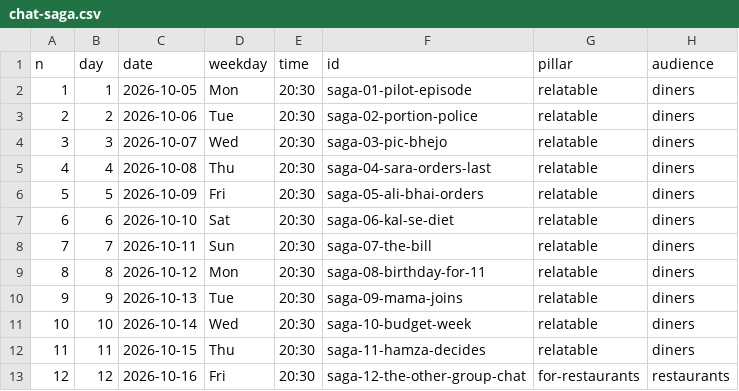
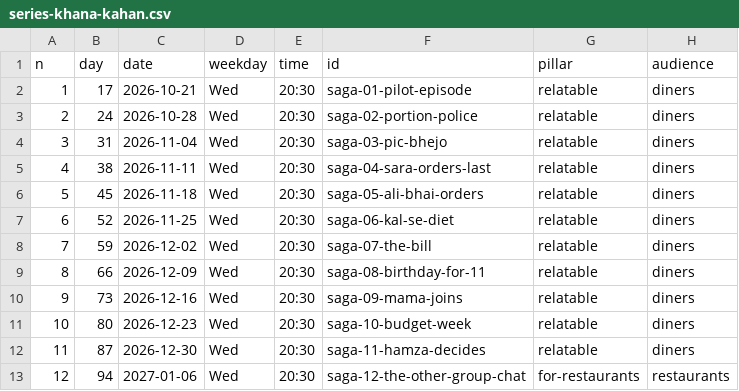
Before and after one commit to gamenailer0-oss/menva-mvp, a CSV file: social/content/series-khana-kahan.csv (was social/content/chat-saga.csv), drawn as a sheet; only a part is shown; the diff names each change by its address in the sheet, - before the commit and + after, or states it on an @@ line.

```diff
--- a/social/content/chat-saga.csv
+++ b/social/content/series-khana-kahan.csv
-B2 (day): 1
+B2 (day): 17
-C2 (date): 2026-10-05
+C2 (date): 2026-10-21
-D2 (weekday): Mon
+D2 (weekday): Wed
-B3 (day): 2
+B3 (day): 24
-C3 (date): 2026-10-06
+C3 (date): 2026-10-28
-D3 (weekday): Tue
+D3 (weekday): Wed
-B4 (day): 3
+B4 (day): 31
-C4 (date): 2026-10-07
+C4 (date): 2026-11-04
-B5 (day): 4
+B5 (day): 38
-C5 (date): 2026-10-08
+C5 (date): 2026-11-11
-D5 (weekday): Thu
+D5 (weekday): Wed
-B6 (day): 5
+B6 (day): 45
-C6 (date): 2026-10-09
+C6 (date): 2026-11-18
-D6 (weekday): Fri
+D6 (weekday): Wed
-B7 (day): 6
+B7 (day): 52
-C7 (date): 2026-10-10
+C7 (date): 2026-11-25
-D7 (weekday): Sat
+D7 (weekday): Wed
-B8 (day): 7
+B8 (day): 59
-C8 (date): 2026-10-11
+C8 (date): 2026-12-02
-D8 (weekday): Sun
+D8 (weekday): Wed
-B9 (day): 8
+B9 (day): 66
-C9 (date): 2026-10-12
+C9 (date): 2026-12-09
-D9 (weekday): Mon
+D9 (weekday): Wed
-B10 (day): 9
+B10 (day): 73
-C10 (date): 2026-10-13
+C10 (date): 2026-12-16
-D10 (weekday): Tue
+D10 (weekday): Wed
-B11 (day): 10
+B11 (day): 80
-C11 (date): 2026-10-14
+C11 (date): 2026-12-23
-B12 (day): 11
+B12 (day): 87
-C12 (date): 2026-10-15
+C12 (date): 2026-12-30
-D12 (weekday): Thu
+D12 (weekday): Wed
-B13 (day): 12
+B13 (day): 94
-C13 (date): 2026-10-16
+C13 (date): 2027-01-06
-D13 (weekday): Fri
+D13 (weekday): Wed
```
Also changed, not shown: 9 other files.
